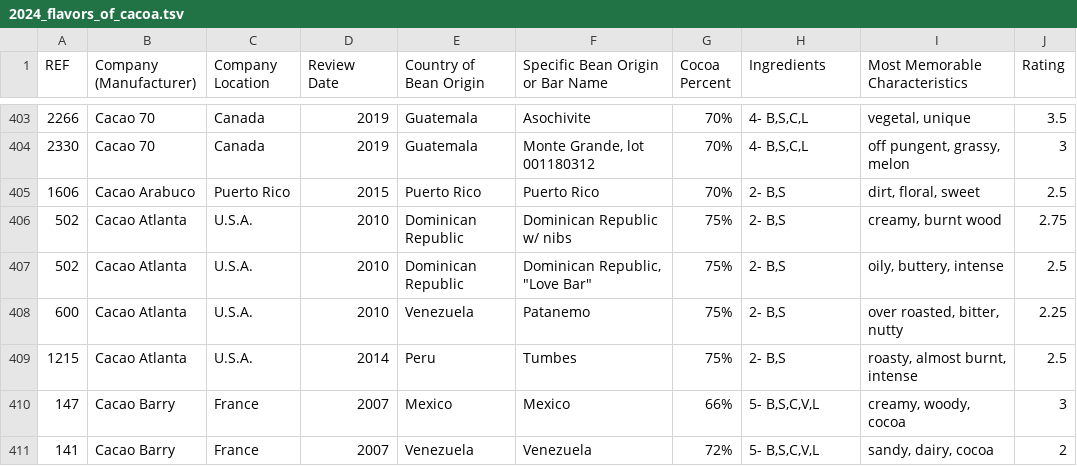
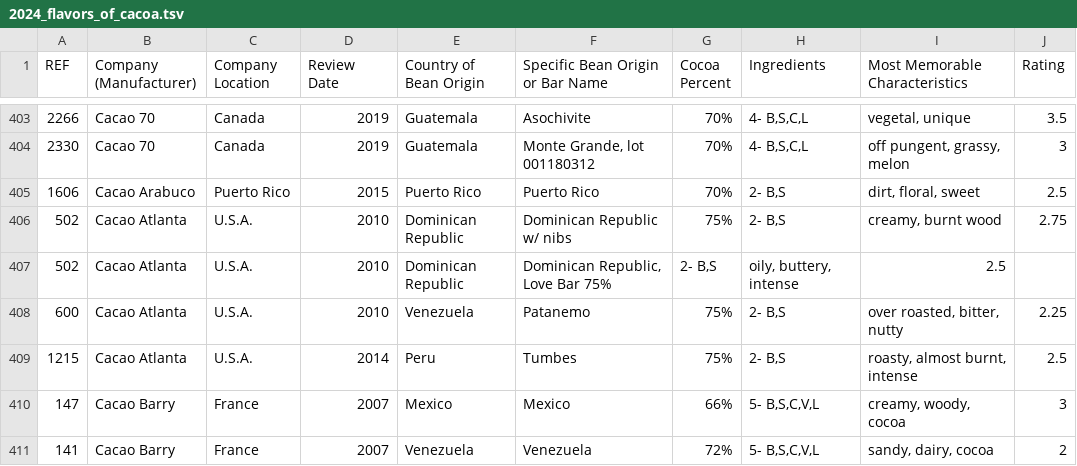
Before and after one commit to yognasri/mcis6273_s25_datamining, a TSV file: hw0/data/2024_flavors_of_cacoa.tsv, drawn as a sheet; only a part is shown, gaps mark what is left out.

Commit message:
Update 2024_flavors_of_cacoa.tsv

```diff
--- a/hw0/data/2024_flavors_of_cacoa.tsv
+++ b/hw0/data/2024_flavors_of_cacoa.tsv
@@ -406,3 +406,3 @@ REF	Company (Manufacturer)	Company Location	Review Date	Country of Bean Origin	S
 502	Cacao Atlanta	U.S.A.	2010	Dominican Republic	Dominican Republic w/ nibs	75%	2- B,S	creamy, burnt wood	2.75
-502	Cacao Atlanta	U.S.A.	2010	Dominican Republic	Dominican Republic, "Love Bar"	75%	2- B,S	oily, buttery, intense	2.5
+502	Cacao Atlanta	U.S.A.	2010	Dominican Republic	Dominican Republic, Love Bar 75%	2- B,S	oily, buttery, intense	2.5
 600	Cacao Atlanta	U.S.A.	2010	Venezuela	Patanemo	75%	2- B,S	over roasted, bitter, nutty	2.25
```
